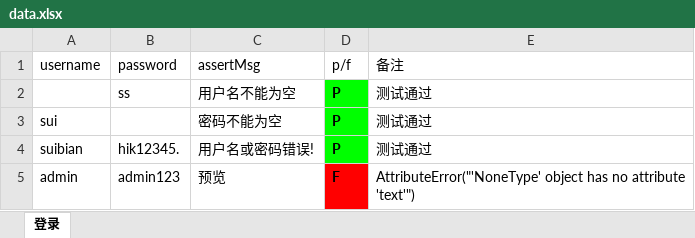
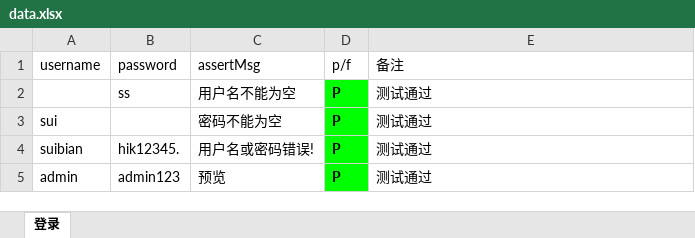
Before and after one commit to an1227/T02NVR, an Excel workbook: data/data.xlsx, sheet 登录, drawn as a sheet; values as stored, in another font and other column widths than the file's, no borders; the diff names each change by its address in the sheet, - before the commit and + after, or states it on an @@ line.

```diff
--- a/data/data.xlsx (sheet 登录)
+++ b/data/data.xlsx (sheet 登录)
-D5 (p/f): F
+D5 (p/f): P
-D5 fill: #FF0000
+D5 fill: #00FF00
-E5 (备注): AttributeError("'NoneType' object has no attribute 'text'")
+E5 (备注): 测试通过
```
Also changed, not shown: 1 other file.
